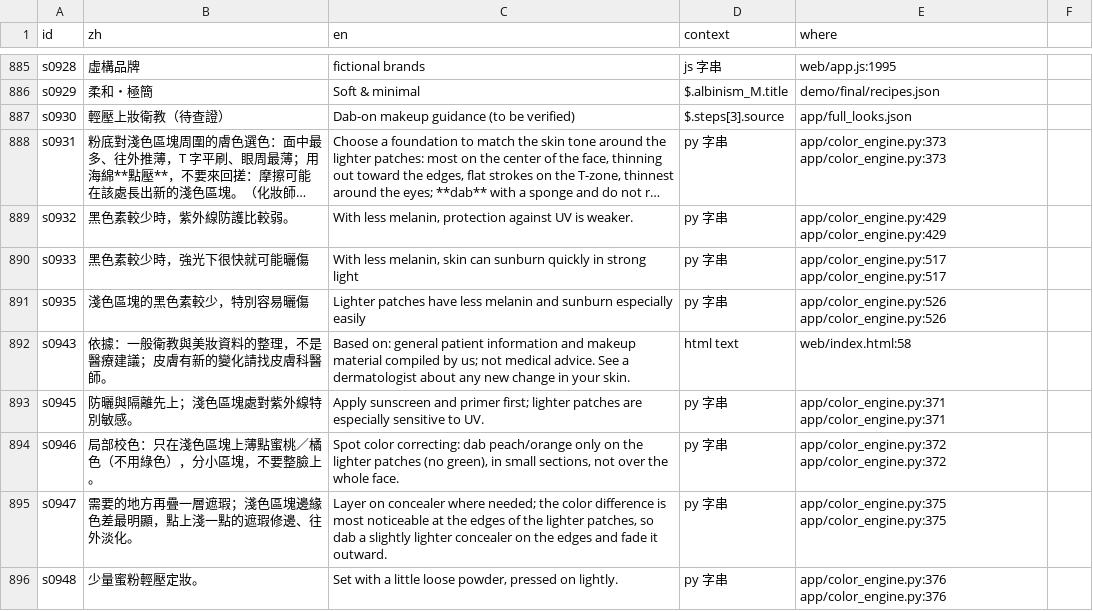
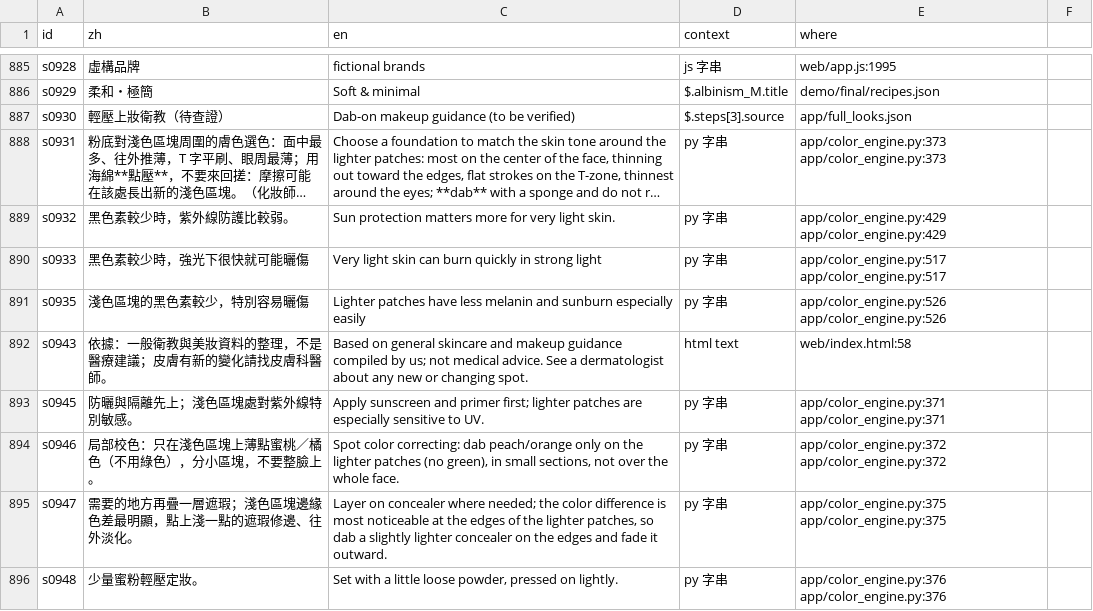
Before and after one commit to jiarong0423/goodglow-try-on, a CSV file: docs/i18n/zh_en_map.csv, drawn as a sheet; only a part is shown, gaps mark what is left out; long unchanged cells end in …; the diff covers the shown part only; the diff names each change by its address in the sheet, - before the commit and + after, or states it on an @@ line.

```diff
--- a/docs/i18n/zh_en_map.csv
+++ b/docs/i18n/zh_en_map.csv
-C889 (en): With less melanin, protection against UV is weaker.
+C889 (en): Sun protection matters more for very light skin.
-C890 (en): With less melanin, skin can sunburn quickly in…
+C890 (en): Very light skin can burn quickly in…
-C892 (en): Based on: general patient information and makeup material compiled by us; not medical advice. See a dermatologist about any new change in your skin.
+C892 (en): Based on general skincare and makeup guidance compiled by us; not medical advice. See a dermatologist about any new or changing spot.
```
Also changed, not shown: 2 added rows and 27 edited cells elsewhere in this file, 36 other files.
